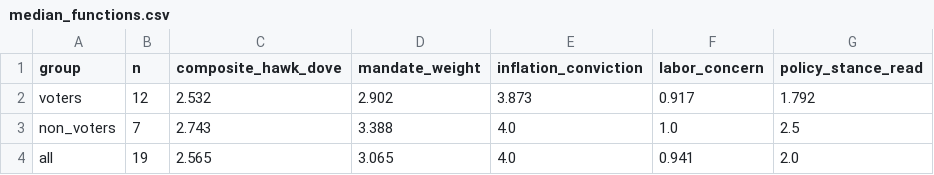
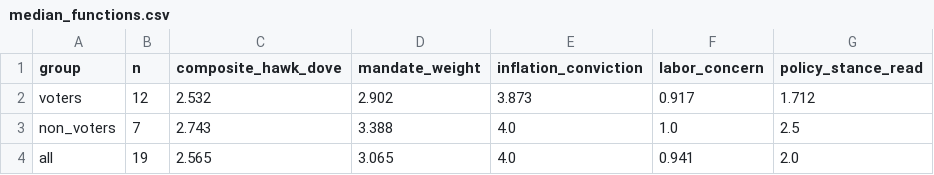
Before and after one commit to mrabelosouza-maker/fomc, a CSV file: results/median_functions.csv, drawn as a sheet.

```diff
--- a/results/median_functions.csv
+++ b/results/median_functions.csv
@@ -1,3 +1,3 @@
 group,n,composite_hawk_dove,mandate_weight,inflation_conviction,labor_concern,policy_stance_read
-voters,12,2.532,2.902,3.873,0.917,1.792
+voters,12,2.532,2.902,3.873,0.917,1.712
 non_voters,7,2.743,3.388,4.0,1.0,2.5
```
Also changed, not shown: results/summary.csv, 3 other files.
